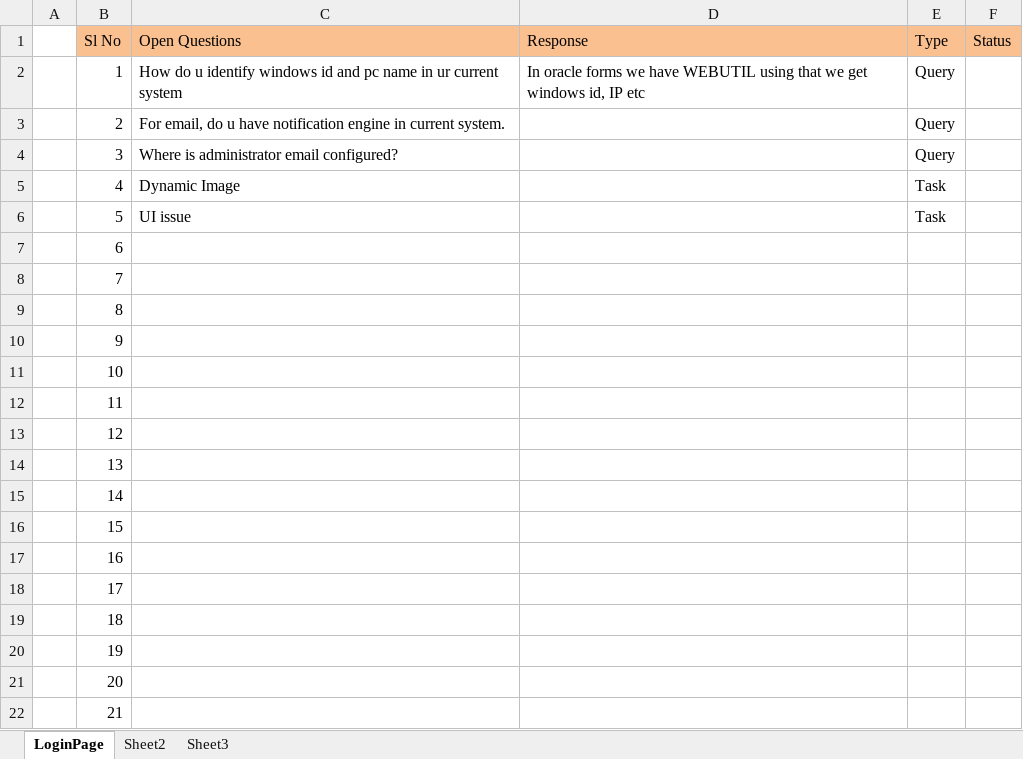
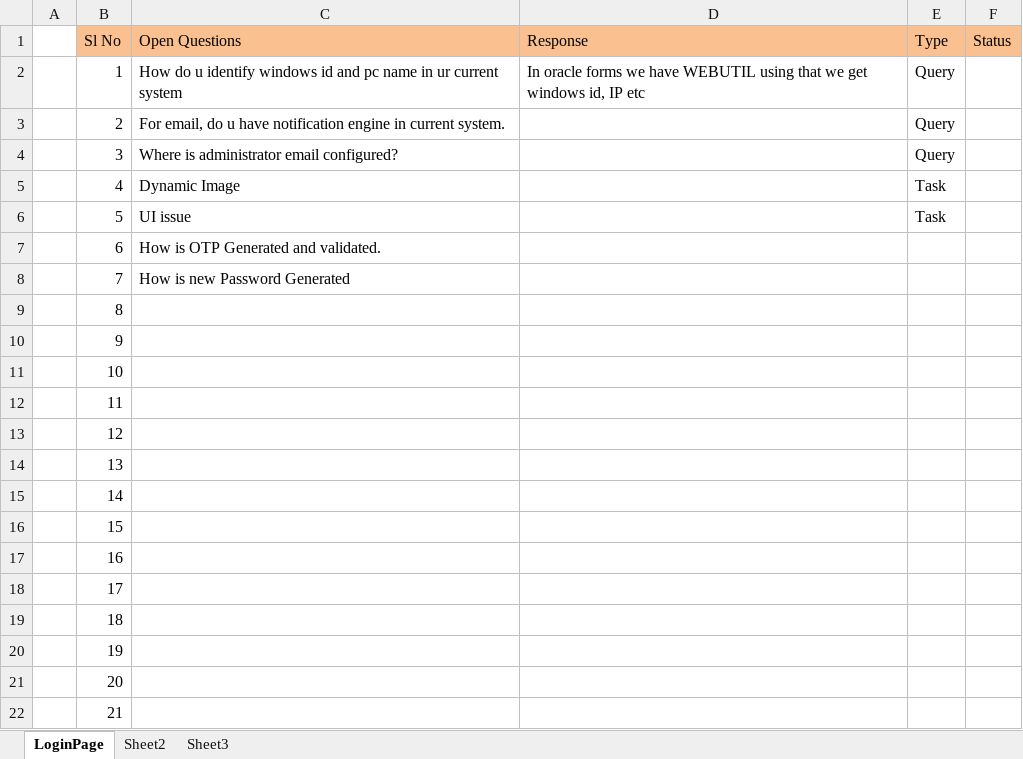
Before and after one commit to umeshagarwal27/WealthManagementSolution, an Excel workbook: FWMS/docs/Open_Questions.xlsx, sheet LoginPage, drawn as a sheet; values as stored, in another font and other column widths than the file's, no borders; the diff names each change by its address in the sheet, - before the commit and + after, or states it on an @@ line.

Commit message:
FWMS - LoginPage Changes

```diff
--- a/FWMS/docs/Open_Questions.xlsx (sheet LoginPage)
+++ b/FWMS/docs/Open_Questions.xlsx (sheet LoginPage)
-C7 (Open Questions): (empty)
+C7 (Open Questions): How is OTP Generated and validated.
-C8 (Open Questions): (empty)
+C8 (Open Questions): How is new Password Generated
```
Also changed, not shown: 7 other files.
